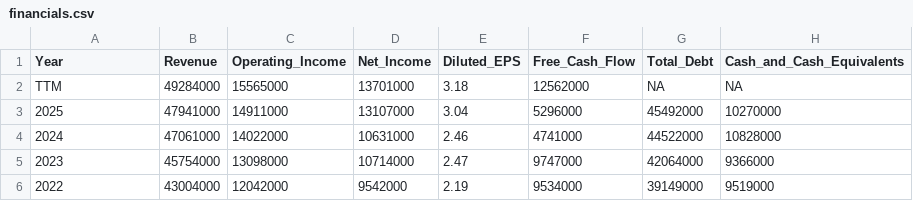
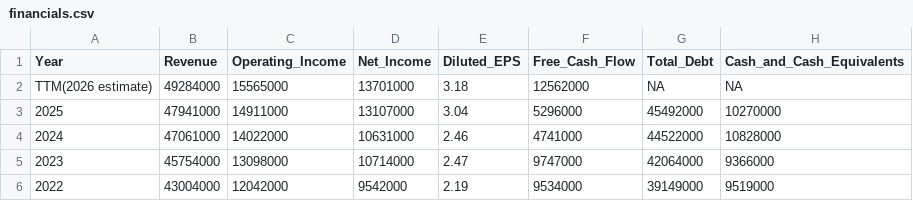
Before and after one commit to qc-lam/cocacola-equityresearch, a CSV file: data/processed/financials.csv, drawn as a sheet.

Commit message:
Update financials.csv
Relabelling TTM

```diff
--- a/data/processed/financials.csv
+++ b/data/processed/financials.csv
@@ -1,3 +1,3 @@
 Year,Revenue,Operating_Income,Net_Income,Diluted_EPS,Free_Cash_Flow,Total_Debt,Cash_and_Cash_Equivalents
-TTM, 49284000, 15565000, 13701000, 3.18, 12562000, NA, NA
+TTM(2026 estimate), 49284000, 15565000, 13701000, 3.18, 12562000, NA, NA
 2025, 47941000, 14911000, 13107000, 3.04, 5296000, 45492000, 10270000
```
